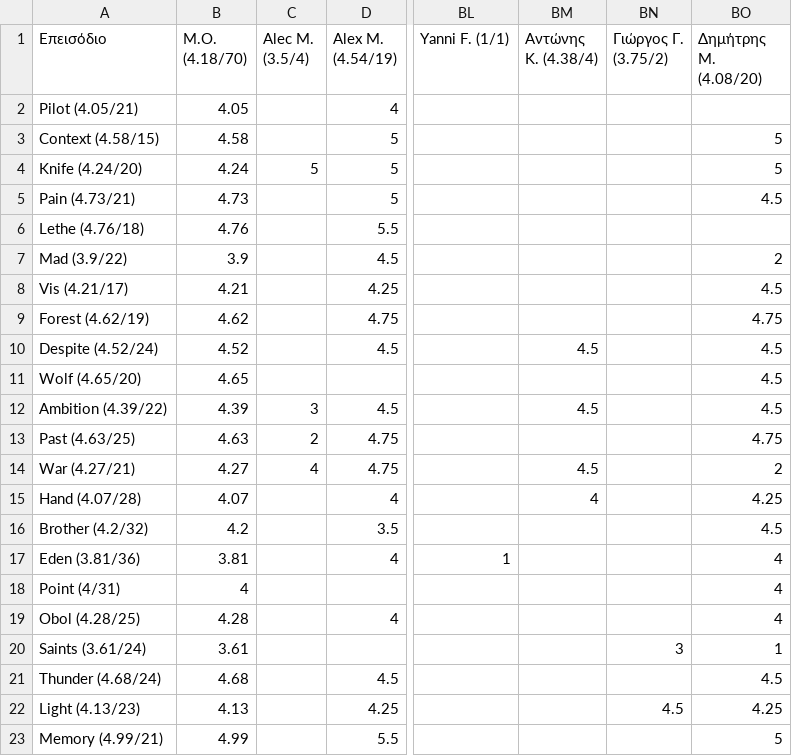
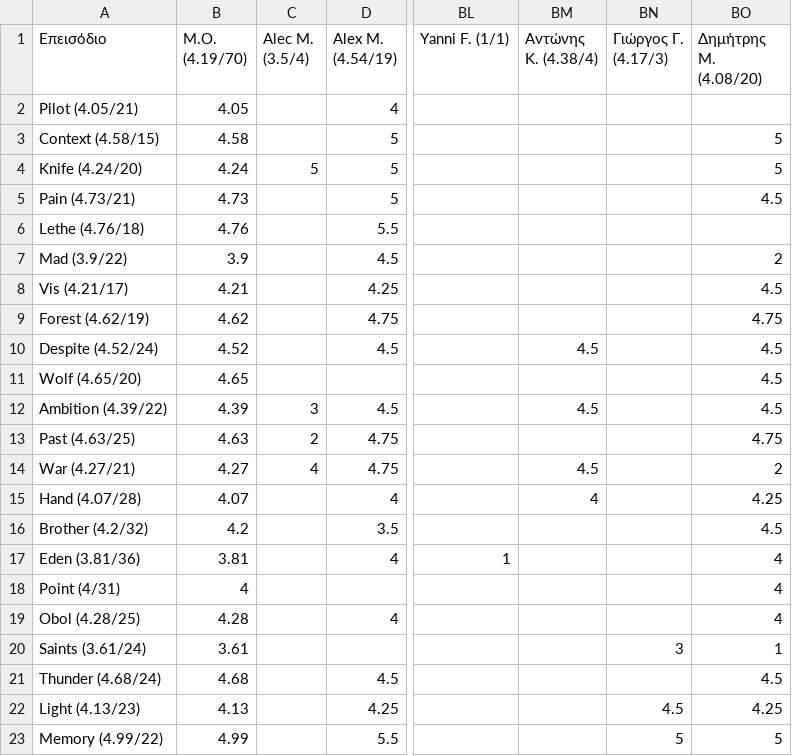
Before and after one commit to StelArian/STGDP, a CSV file: disco.csv, drawn as a sheet; only a part is shown, gaps mark what is left out; the diff names each change by its address in the sheet, - before the commit and + after, or states it on an @@ line.

```diff
--- a/disco.csv
+++ b/disco.csv
-B1: Μ.Ο. (4.18/70)
+B1: Μ.Ο. (4.19/70)
-BN1: Γιώργος Γ. (3.75/2)
+BN1: Γιώργος Γ. (4.17/3)
-A23 (Επεισόδιο): Memory (4.99/21)
+A23 (Επεισόδιο): Memory (4.99/22)
-BN23 (Γιώργος Γ. (4.17/3)): (empty)
+BN23 (Γιώργος Γ. (4.17/3)): 5
```
Also changed, not shown: 3 other files.
